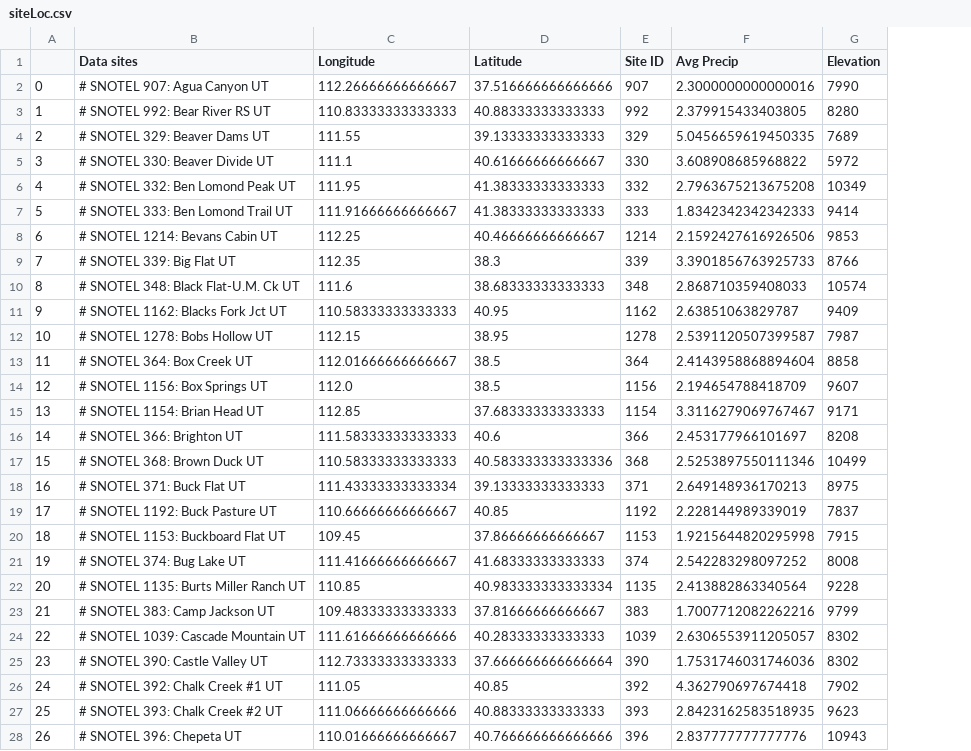
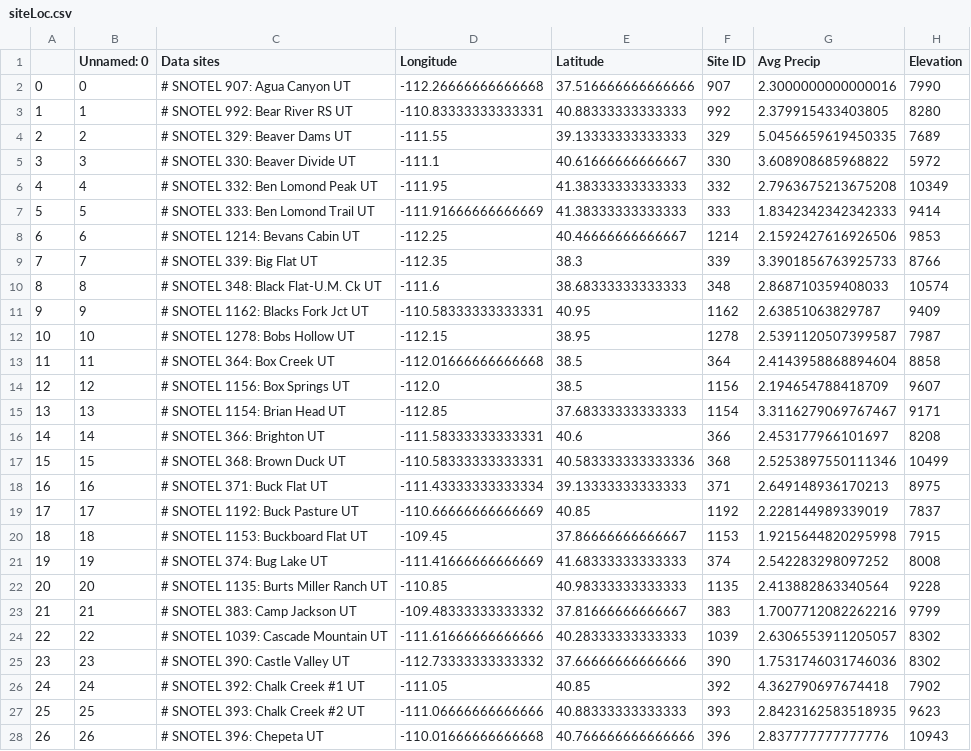
Before and after one commit to TravDraper/DS-Project, a CSV file: siteLoc.csv, drawn as a sheet; only a part is shown; addresses are those after the commit; the diff covers the shown part only; the diff names each change by its address in the sheet, - before the commit and + after, or states it on an @@ line.

Commit message:
Started K-means analysis. Updated siteLoc.csv to have negative longitude.

```diff
--- a/siteLoc.csv
+++ b/siteLoc.csv
+column B (Unnamed: 0), rows 2-28: 0 | 1 | 2 | 3 | 4 | 5 | 6 | 7 | 8 | 9 | 10 | 11 | 12 | 13 | 14 | 15 | 16 | 17 | 18 | 19 | 20 | 21 | 22 | 23 | 24 | 25 | 26
-D2 (Longitude): 112.26666666666667
+D2 (Longitude): -112.26666666666668
-D3 (Longitude): 110.83333333333333
+D3 (Longitude): -110.83333333333331
-D4 (Longitude): 111.55
+D4 (Longitude): -111.55
-D5 (Longitude): 111.1
+D5 (Longitude): -111.1
-D6 (Longitude): 111.95
+D6 (Longitude): -111.95
-D7 (Longitude): 111.91666666666667
+D7 (Longitude): -111.91666666666669
-D8 (Longitude): 112.25
+D8 (Longitude): -112.25
-D9 (Longitude): 112.35
+D9 (Longitude): -112.35
-D10 (Longitude): 111.6
+D10 (Longitude): -111.6
-D11 (Longitude): 110.58333333333333
+D11 (Longitude): -110.58333333333331
-D12 (Longitude): 112.15
+D12 (Longitude): -112.15
-D13 (Longitude): 112.01666666666667
+D13 (Longitude): -112.01666666666668
-D14 (Longitude): 112.0
+D14 (Longitude): -112.0
-D15 (Longitude): 112.85
+D15 (Longitude): -112.85
-D16 (Longitude): 111.58333333333333
+D16 (Longitude): -111.58333333333331
-D17 (Longitude): 110.58333333333333
+D17 (Longitude): -110.58333333333331
-D18 (Longitude): 111.43333333333334
+D18 (Longitude): -111.43333333333334
-D19 (Longitude): 110.66666666666667
+D19 (Longitude): -110.66666666666669
-D20 (Longitude): 109.45
+D20 (Longitude): -109.45
-D21 (Longitude): 111.41666666666667
+D21 (Longitude): -111.41666666666669
-D22 (Longitude): 110.85
+D22 (Longitude): -110.85
-E22 (Latitude): 40.983333333333334
+E22 (Latitude): 40.98333333333333
-D23 (Longitude): 109.48333333333333
+D23 (Longitude): -109.48333333333332
-D24 (Longitude): 111.61666666666666
+D24 (Longitude): -111.61666666666666
-D25 (Longitude): 112.73333333333333
+D25 (Longitude): -112.73333333333332
-E25 (Latitude): 37.666666666666664
+E25 (Latitude): 37.66666666666666
-D26 (Longitude): 111.05
+D26 (Longitude): -111.05
-D27 (Longitude): 111.06666666666666
+D27 (Longitude): -111.06666666666666
-D28 (Longitude): 110.01666666666667
+D28 (Longitude): -110.01666666666668
```
Also changed, not shown: 125 edited cells elsewhere in this file, 1 other file.
